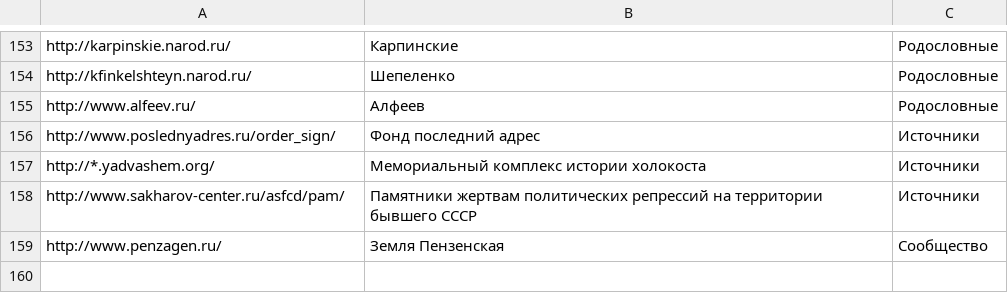
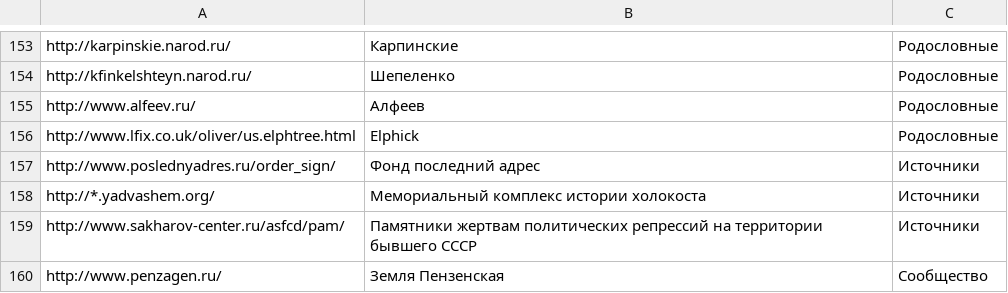
Before and after one commit to ligurio/open-history-data, a CSV file: sources-ru.csv, drawn as a sheet; only a part is shown, gaps mark what is left out; the diff names each change by its address in the sheet, - before the commit and + after, or states it on an @@ line.

Commit message:
Add Elphick family tree

```diff
--- a/sources-ru.csv
+++ b/sources-ru.csv
+row 156: http://www.lfix.co.uk/oliver/us.elphtree.html | Elphick | Родословные
```
